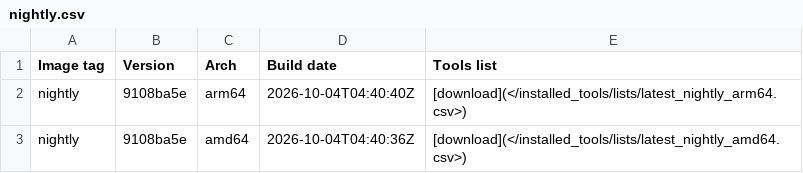
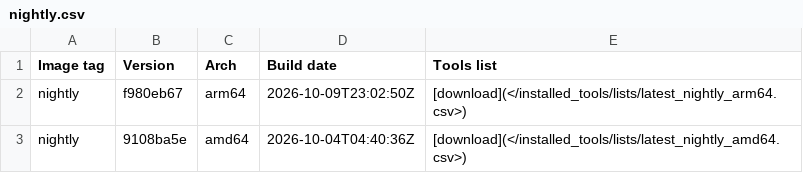
Before and after one commit to ThePorgs/Exegol-docs, a CSV file: docs/src/public/installed_tools/nightly.csv, drawn as a sheet.

```diff
--- a/docs/src/public/installed_tools/nightly.csv
+++ b/docs/src/public/installed_tools/nightly.csv
@@ -1,3 +1,3 @@
 Image tag,Version,Arch,Build date,Tools list
-nightly,9108ba5e,arm64,"2026-10-04T04:40:40Z",[download](</installed_tools/lists/latest_nightly_arm64.csv>)
+nightly,f980eb67,arm64,"2026-10-09T23:02:50Z",[download](</installed_tools/lists/latest_nightly_arm64.csv>)
 nightly,9108ba5e,amd64,"2026-10-04T04:40:36Z",[download](</installed_tools/lists/latest_nightly_amd64.csv>)
```
Also changed, not shown: docs/src/public/installed_tools/lists/latest_nightly_arm64.csv.
